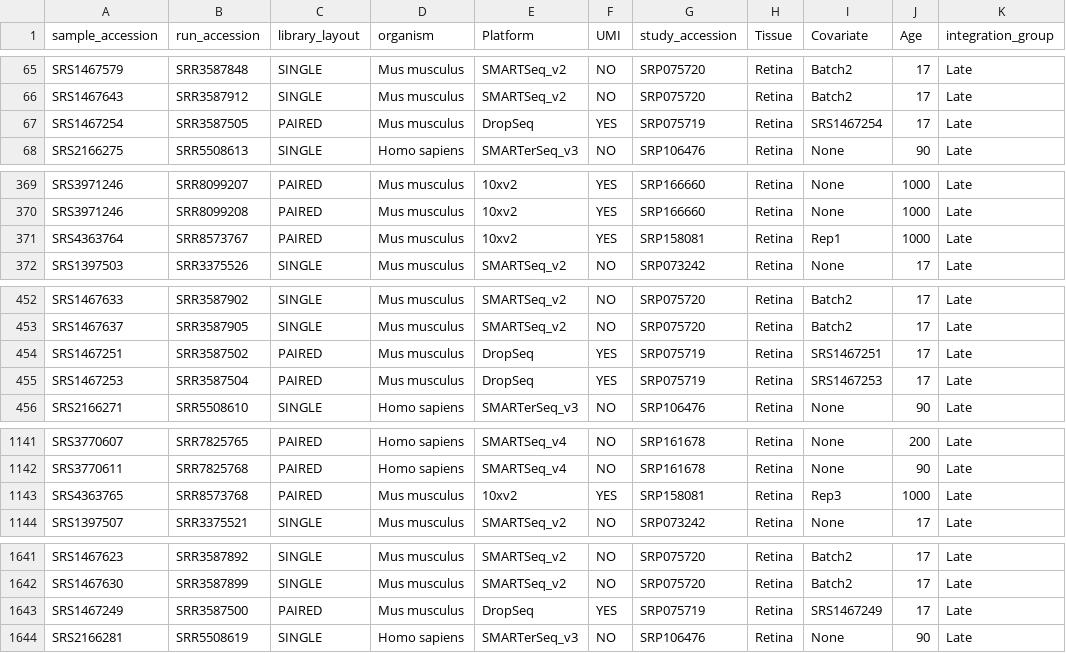
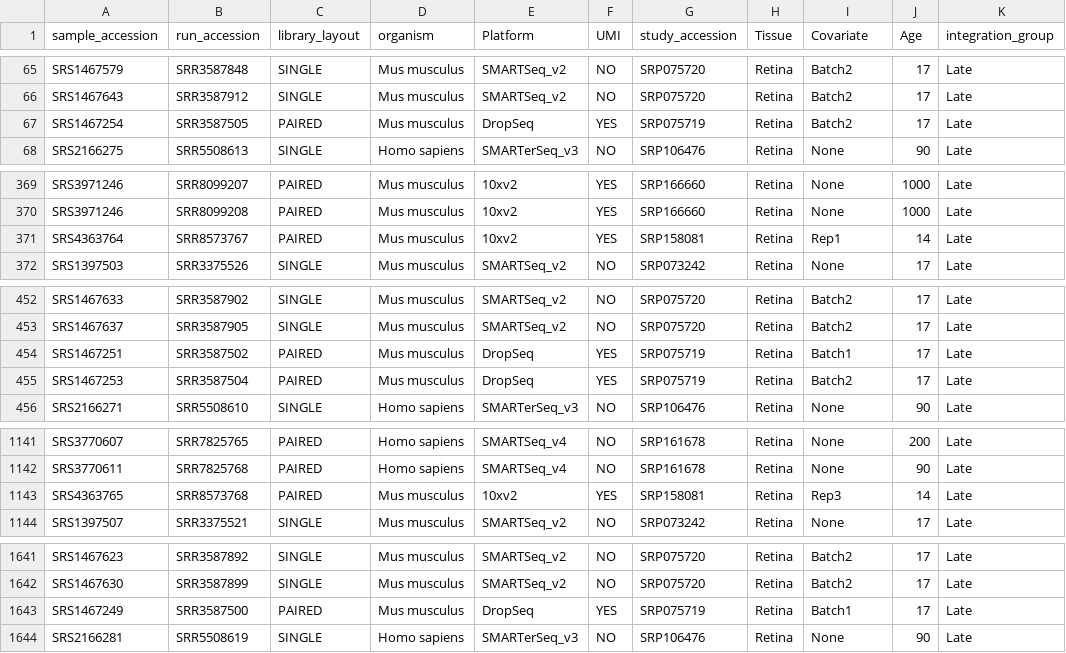
Before and after one commit to davemcg/scEiaD, a TSV file: data/sample_run_layout_organism_tech.tsv, drawn as a sheet; only a part is shown, gaps mark what is left out; the diff covers the shown part only.

```diff
--- a/data/sample_run_layout_organism_tech.tsv
+++ b/data/sample_run_layout_organism_tech.tsv
@@ -66,3 +66,3 @@ SRS1467579	SRR3587848	SINGLE	Mus musculus	SMARTSeq_v2	NO	SRP075720	Retina	Batch2
 SRS1467643	SRR3587912	SINGLE	Mus musculus	SMARTSeq_v2	NO	SRP075720	Retina	Batch2	17	Late
-SRS1467254	SRR3587505	PAIRED	Mus musculus	DropSeq	YES	SRP075719	Retina	SRS1467254	17	Late
+SRS1467254	SRR3587505	PAIRED	Mus musculus	DropSeq	YES	SRP075719	Retina	Batch2	17	Late
 SRS2166275	SRR5508613	SINGLE	Homo sapiens	SMARTerSeq_v3	NO	SRP106476	Retina	None	90	Late
@@ -370,3 +370,3 @@ SRS3971246	SRR8099207	PAIRED	Mus musculus	10xv2	YES	SRP166660	Retina	None	1000	L
 SRS3971246	SRR8099208	PAIRED	Mus musculus	10xv2	YES	SRP166660	Retina	None	1000	Late
-SRS4363764	SRR8573767	PAIRED	Mus musculus	10xv2	YES	SRP158081	Retina	Rep1	1000	Late
+SRS4363764	SRR8573767	PAIRED	Mus musculus	10xv2	YES	SRP158081	Retina	Rep1	14	Late
 SRS1397503	SRR3375526	SINGLE	Mus musculus	SMARTSeq_v2	NO	SRP073242	Retina	None	17	Late
@@ -453,4 +453,4 @@ SRS1467633	SRR3587902	SINGLE	Mus musculus	SMARTSeq_v2	NO	SRP075720	Retina	Batch2
 SRS1467637	SRR3587905	SINGLE	Mus musculus	SMARTSeq_v2	NO	SRP075720	Retina	Batch2	17	Late
-SRS1467251	SRR3587502	PAIRED	Mus musculus	DropSeq	YES	SRP075719	Retina	SRS1467251	17	Late
-SRS1467253	SRR3587504	PAIRED	Mus musculus	DropSeq	YES	SRP075719	Retina	SRS1467253	17	Late
+SRS1467251	SRR3587502	PAIRED	Mus musculus	DropSeq	YES	SRP075719	Retina	Batch1	17	Late
+SRS1467253	SRR3587504	PAIRED	Mus musculus	DropSeq	YES	SRP075719	Retina	Batch2	17	Late
 SRS2166271	SRR5508610	SINGLE	Homo sapiens	SMARTerSeq_v3	NO	SRP106476	Retina	None	90	Late
@@ -1142,3 +1142,3 @@ SRS3770607	SRR7825765	PAIRED	Homo sapiens	SMARTSeq_v4	NO	SRP161678	Retina	None	2
 SRS3770611	SRR7825768	PAIRED	Homo sapiens	SMARTSeq_v4	NO	SRP161678	Retina	None	90	Late
-SRS4363765	SRR8573768	PAIRED	Mus musculus	10xv2	YES	SRP158081	Retina	Rep3	1000	Late
+SRS4363765	SRR8573768	PAIRED	Mus musculus	10xv2	YES	SRP158081	Retina	Rep3	14	Late
 SRS1397507	SRR3375521	SINGLE	Mus musculus	SMARTSeq_v2	NO	SRP073242	Retina	None	17	Late
@@ -1642,3 +1642,3 @@ SRS1467623	SRR3587892	SINGLE	Mus musculus	SMARTSeq_v2	NO	SRP075720	Retina	Batch2
 SRS1467630	SRR3587899	SINGLE	Mus musculus	SMARTSeq_v2	NO	SRP075720	Retina	Batch2	17	Late
-SRS1467249	SRR3587500	PAIRED	Mus musculus	DropSeq	YES	SRP075719	Retina	SRS1467249	17	Late
+SRS1467249	SRR3587500	PAIRED	Mus musculus	DropSeq	YES	SRP075719	Retina	Batch1	17	Late
 SRS2166281	SRR5508619	SINGLE	Homo sapiens	SMARTerSeq_v3	NO	SRP106476	Retina	None	90	Late
```
Also changed, not shown: 4 edited cells elsewhere in this file, 2 other files.
